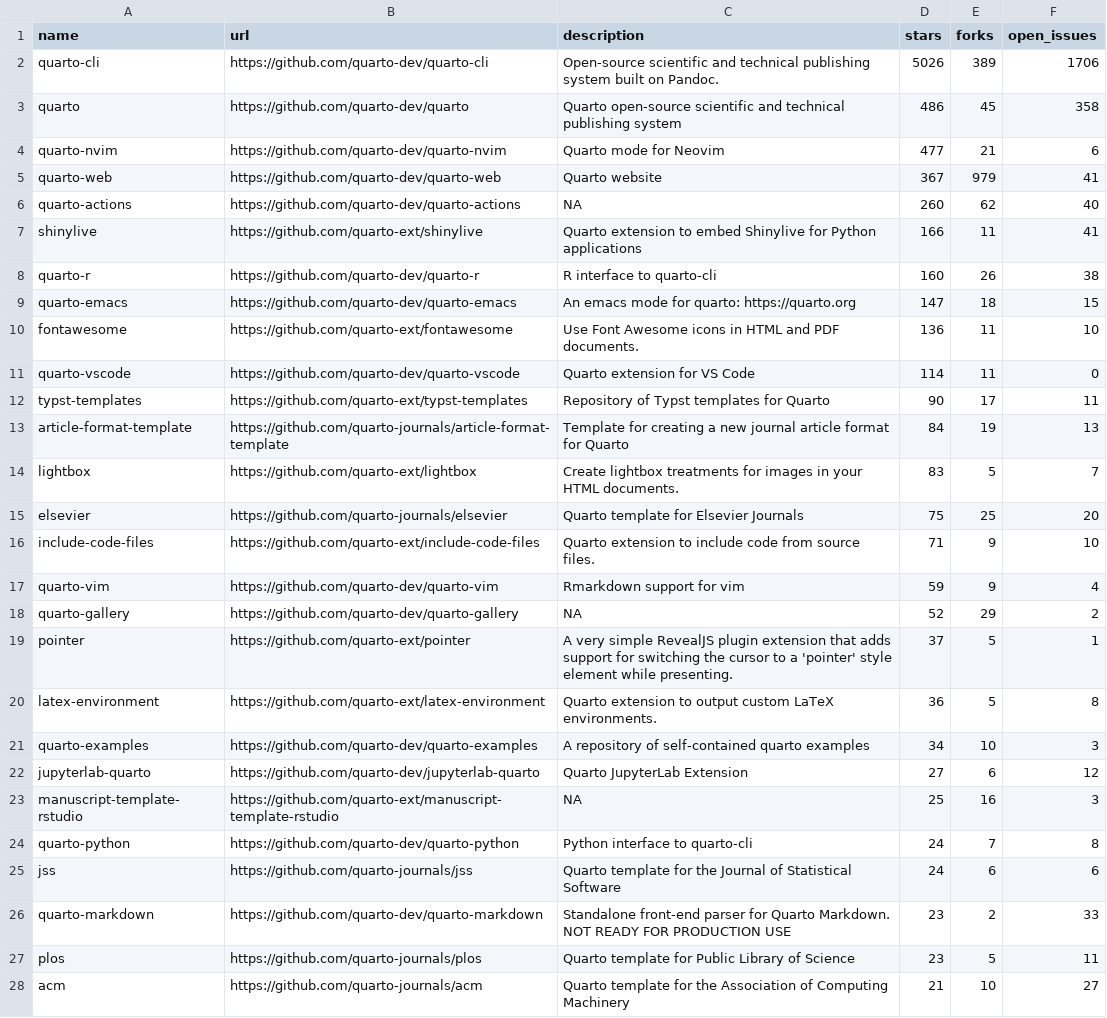
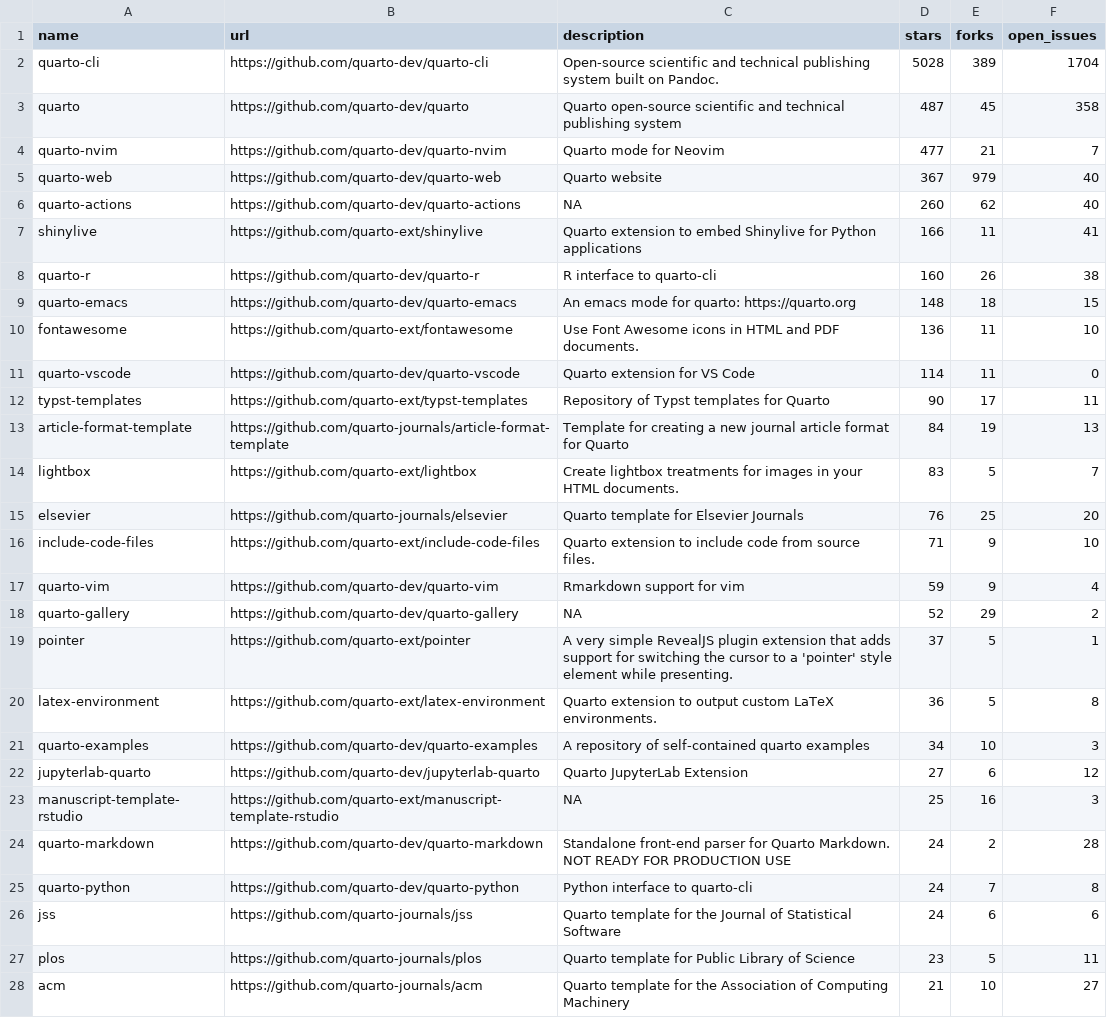
Before and after one commit to t-emery/github_actions_in_R_test, a CSV file: 01-monitoring-quarto-repos/quarto_repos.csv, drawn as a sheet; only a part is shown.

```diff
--- a/01-monitoring-quarto-repos/quarto_repos.csv
+++ b/01-monitoring-quarto-repos/quarto_repos.csv
@@ -1,6 +1,6 @@
 name,url,description,stars,forks,open_issues
-quarto-cli,https://github.com/quarto-dev/quarto-cli,Open-source scientific and technical publishing system built on Pandoc.,5026,389,1706
-quarto,https://github.com/quarto-dev/quarto,Quarto open-source scientific and technical publishing system,486,45,358
-quarto-nvim,https://github.com/quarto-dev/quarto-nvim,Quarto mode for Neovim,477,21,6
-quarto-web,https://github.com/quarto-dev/quarto-web,Quarto website,367,979,41
+quarto-cli,https://github.com/quarto-dev/quarto-cli,Open-source scientific and technical publishing system built on Pandoc.,5028,389,1704
+quarto,https://github.com/quarto-dev/quarto,Quarto open-source scientific and technical publishing system,487,45,358
+quarto-nvim,https://github.com/quarto-dev/quarto-nvim,Quarto mode for Neovim,477,21,7
+quarto-web,https://github.com/quarto-dev/quarto-web,Quarto website,367,979,40
 quarto-actions,https://github.com/quarto-dev/quarto-actions,NA,260,62,40
@@ -8,3 +8,3 @@ shinylive,https://github.com/quarto-ext/shinylive,Quarto extension to embed Shin
 quarto-r,https://github.com/quarto-dev/quarto-r,R interface to quarto-cli,160,26,38
-quarto-emacs,https://github.com/quarto-dev/quarto-emacs,An emacs mode for quarto: https://quarto.org,147,18,15
+quarto-emacs,https://github.com/quarto-dev/quarto-emacs,An emacs mode for quarto: https://quarto.org,148,18,15
 fontawesome,https://github.com/quarto-ext/fontawesome,Use Font Awesome icons in HTML and PDF documents.,136,11,10
@@ -14,3 +14,3 @@ article-format-template,https://github.com/quarto-journals/article-format-templa
 lightbox,https://github.com/quarto-ext/lightbox,Create lightbox treatments for images in your HTML documents.,83,5,7
-elsevier,https://github.com/quarto-journals/elsevier,Quarto template for Elsevier Journals,75,25,20
+elsevier,https://github.com/quarto-journals/elsevier,Quarto template for Elsevier Journals,76,25,20
 include-code-files,https://github.com/quarto-ext/include-code-files,Quarto extension to include code from source files.,71,9,10
@@ -23,5 +23,5 @@ jupyterlab-quarto,https://github.com/quarto-dev/jupyterlab-quarto,Quarto Jupyter
 manuscript-template-rstudio,https://github.com/quarto-ext/manuscript-template-rstudio,NA,25,16,3
+quarto-markdown,https://github.com/quarto-dev/quarto-markdown,Standalone front-end parser for Quarto Markdown. NOT READY FOR PRODUCTION USE,24,2,28
 quarto-python,https://github.com/quarto-dev/quarto-python,Python interface to quarto-cli,24,7,8
 jss,https://github.com/quarto-journals/jss,Quarto template for the Journal of Statistical Software,24,6,6
-quarto-markdown,https://github.com/quarto-dev/quarto-markdown,Standalone front-end parser for Quarto Markdown. NOT READY FOR PRODUCTION USE,23,2,33
 plos,https://github.com/quarto-journals/plos,Quarto template for Public Library of Science,23,5,11
```
Also changed, not shown: 1 other file.
